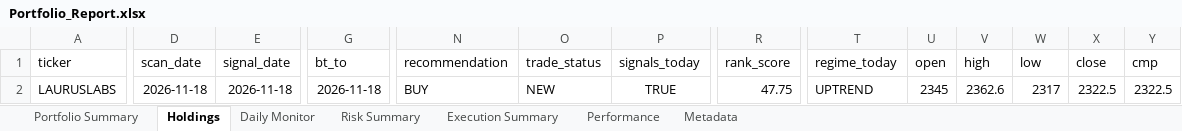
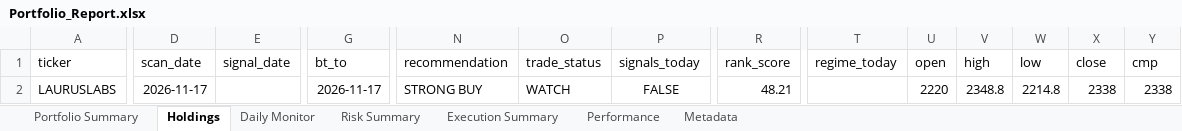
Before and after one commit to PavanSaiNekkala/Scanner, an Excel workbook: scanner_monitor/reports/latest/Portfolio_Report.xlsx, sheet Holdings, drawn as a sheet; only a part is shown, gaps mark what is left out; values as stored, in another font and other column widths than the file's, no borders; the diff covers the shown part only; the diff names each change by its address in the sheet, - before the commit and + after, or states it on an @@ line.

```diff
--- a/scanner_monitor/reports/latest/Portfolio_Report.xlsx (sheet Holdings)
+++ b/scanner_monitor/reports/latest/Portfolio_Report.xlsx (sheet Holdings)
-D2 (scan_date): 2026-11-18
+D2 (scan_date): 2026-11-17
-E2 (signal_date): 2026-11-18
+E2 (signal_date): (empty)
-G2 (bt_to): 2026-11-18
+G2 (bt_to): 2026-11-17
-N2 (recommendation): BUY
+N2 (recommendation): STRONG BUY
-O2 (trade_status): NEW
+O2 (trade_status): WATCH
-P2 (signals_today): TRUE
+P2 (signals_today): FALSE
-R2 (rank_score): 47.75
+R2 (rank_score): 48.21
-T2 (regime_today): UPTREND
+T2 (regime_today): (empty)
-U2 (open): 2345
+U2 (open): 2220
-V2 (high): 2362.6
+V2 (high): 2348.8
-W2 (low): 2317
+W2 (low): 2214.8
-X2 (close): 2322.5
+X2 (close): 2338
-Y2 (cmp): 2322.5
+Y2 (cmp): 2338
```
Also changed, not shown: 94 edited cells elsewhere in this sheet, sheet Daily Monitor, sheet Risk Summary, sheet Metadata, 14 other files.
